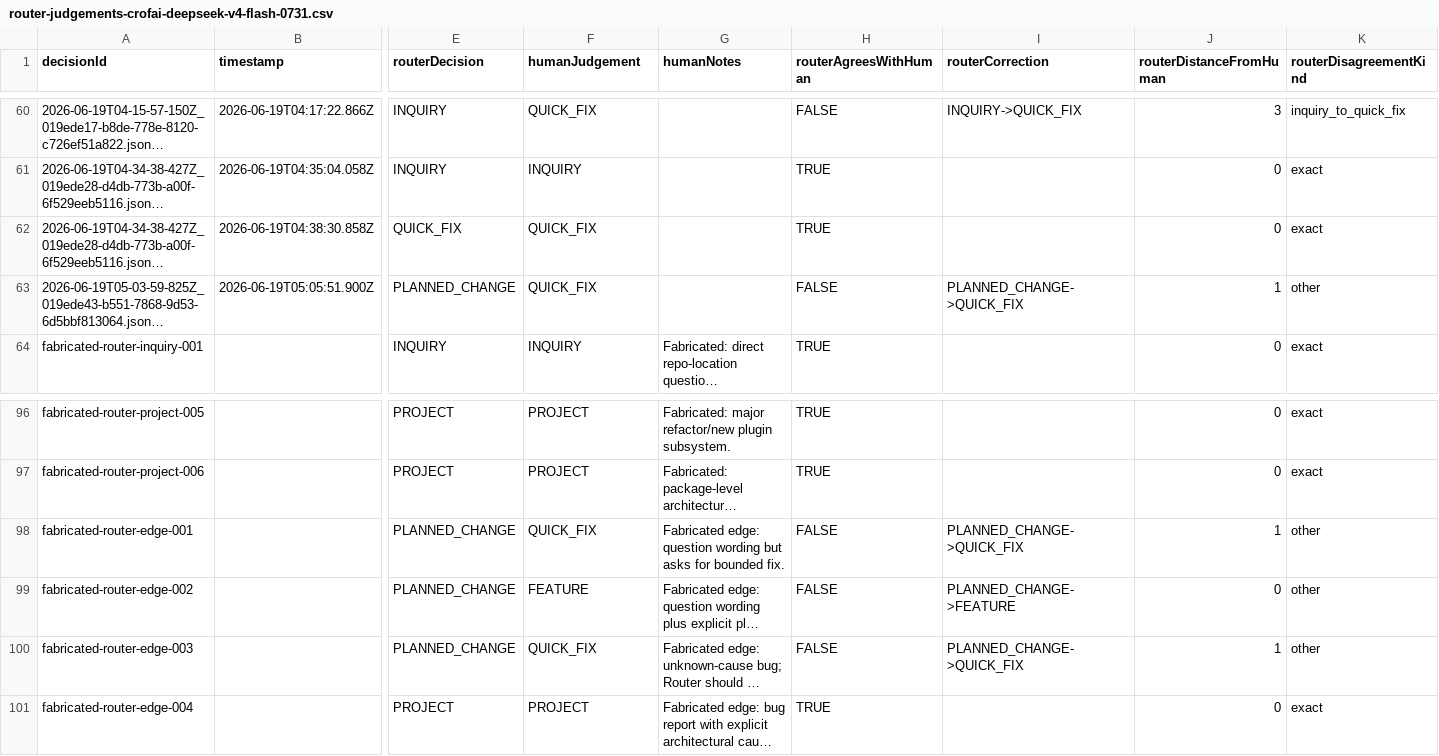
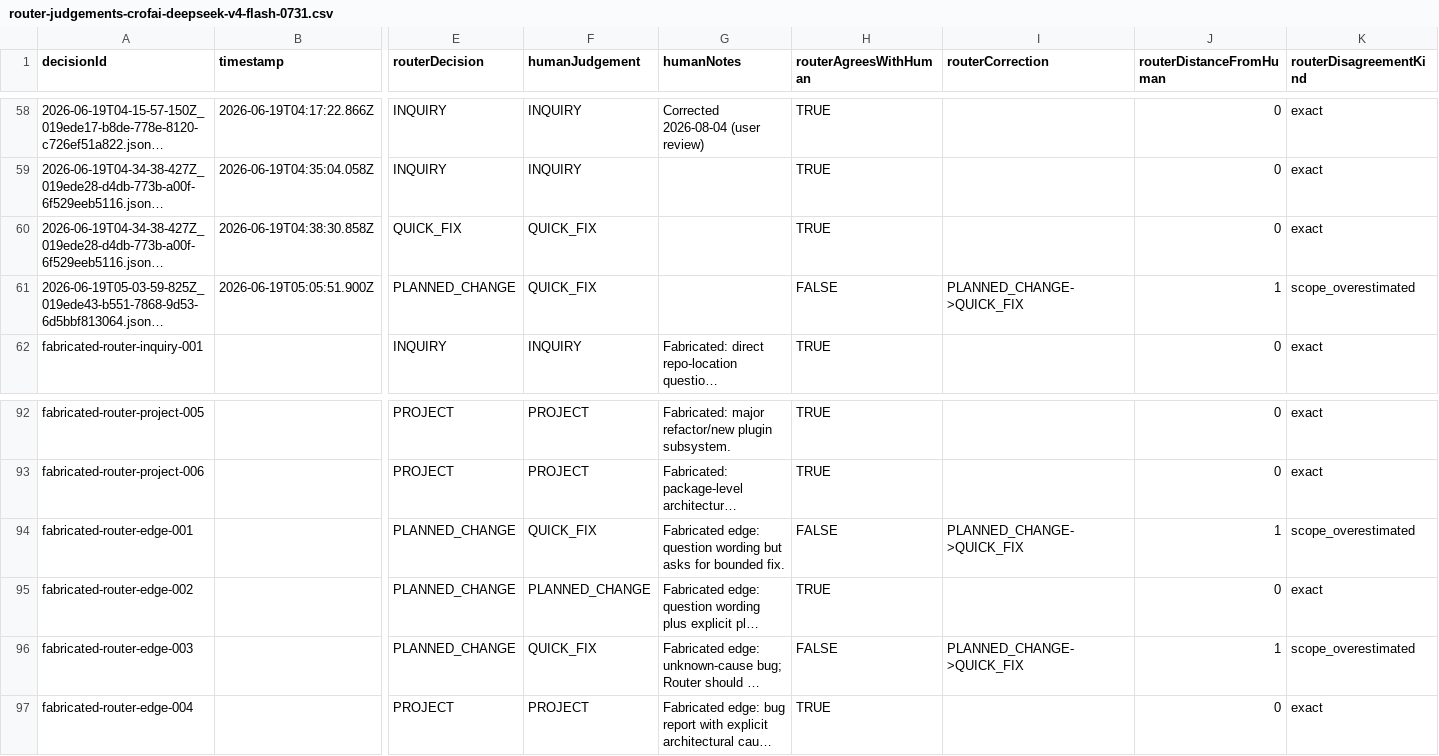
Before and after one commit to gandazgul/harns, a CSV file: router-judgements-crofai-deepseek-v4-flash-0731.csv, drawn as a sheet; only a part is shown, gaps mark what is left out; long unchanged cells end in …; addresses are those after the commit; the diff covers the shown part only; the diff names each change by its address in the sheet, - before the commit and + after, or states it on an @@ line.

Commit message:
Reclassify router judgement log entries
Update the router judgement logs with 2026-08-04 corrections: user-review
fixes, scope-overestimation re-routes from QUICK_FIX to PLANNED_CHANGE,
and continuation rows for active workflows.

```diff
--- a/router-judgements-crofai-deepseek-v4-flash-0731.csv
+++ b/router-judgements-crofai-deepseek-v4-flash-0731.csv
-F58 (humanJudgement): QUICK_FIX
+F58 (humanJudgement): INQUIRY
-G58 (humanNotes): (empty)
+G58 (humanNotes): Corrected 2026-08-04 (user review)
-H58 (routerAgreesWithHuman): FALSE
+H58 (routerAgreesWithHuman): TRUE
-I58 (routerCorrection): INQUIRY->QUICK_FIX
+I58 (routerCorrection): (empty)
-J58 (routerDistanceFromHuman): 3
+J58 (routerDistanceFromHuman): 0
-K58 (routerDisagreementKind): inquiry_to_quick_fix
+K58 (routerDisagreementKind): exact
-K61 (routerDisagreementKind): other
+K61 (routerDisagreementKind): scope_overestimated
-K94 (routerDisagreementKind): other
+K94 (routerDisagreementKind): scope_overestimated
-F95 (humanJudgement): FEATURE
+F95 (humanJudgement): PLANNED_CHANGE
-H95 (routerAgreesWithHuman): FALSE
+H95 (routerAgreesWithHuman): TRUE
-I95 (routerCorrection): PLANNED_CHANGE->FEATURE
+I95 (routerCorrection): (empty)
-K95 (routerDisagreementKind): other
+K95 (routerDisagreementKind): exact
-K96 (routerDisagreementKind): other
+K96 (routerDisagreementKind): scope_overestimated
```
Also changed, not shown: 4 removed rows and 108 edited cells elsewhere in this file, router-judgements.csv.
